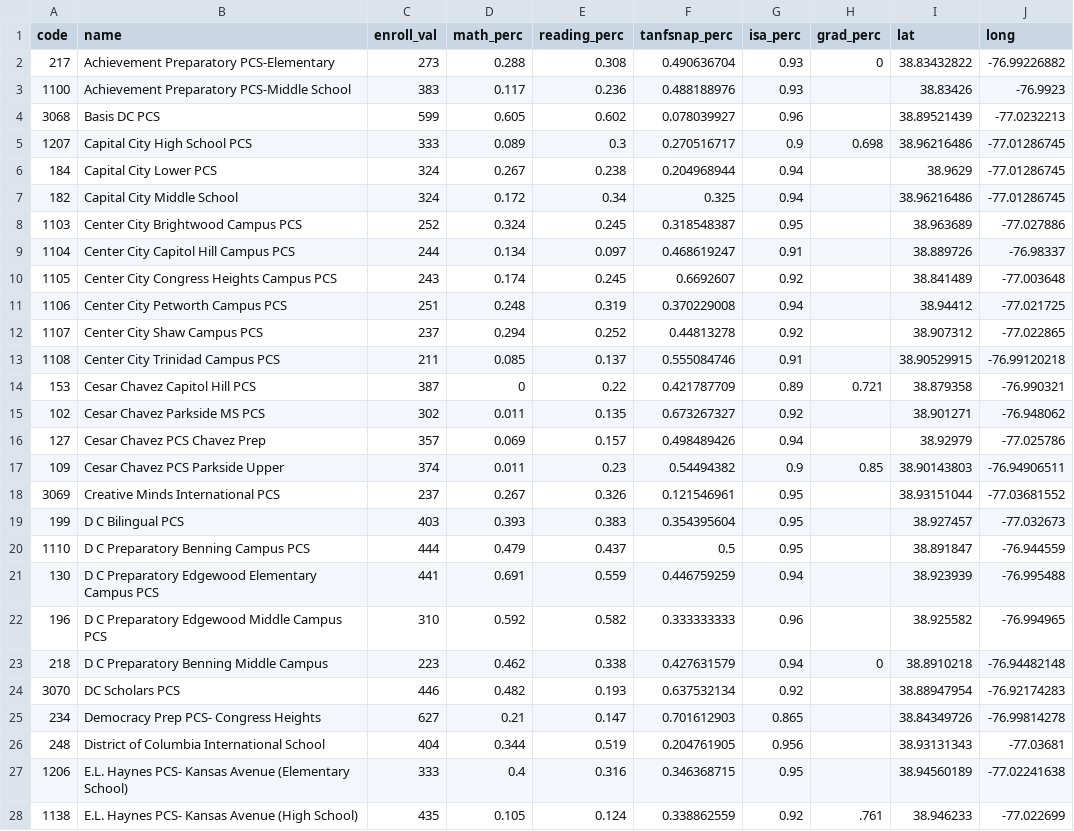
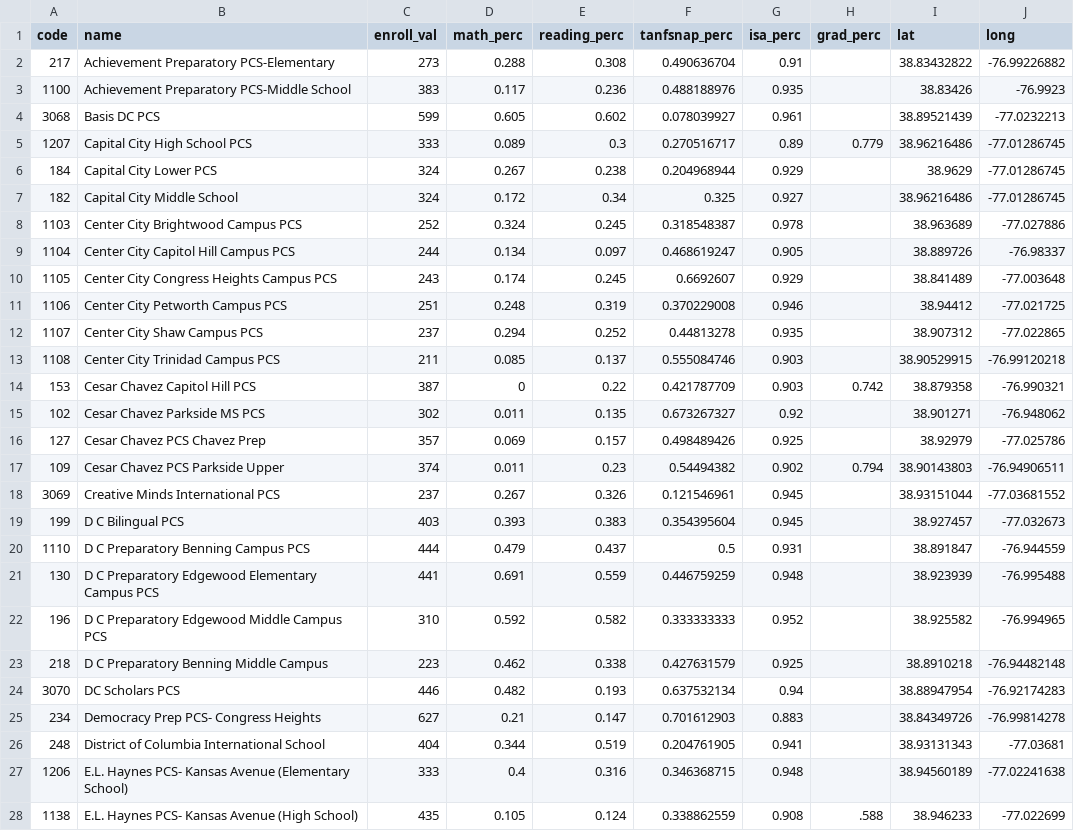
Before and after one commit to DCActionforChildren/dcaction, a CSV file: data/charters.csv, drawn as a sheet; only a part is shown; the diff covers the shown part only.

Commit message:
Update charters.csv

```diff
--- a/data/charters.csv
+++ b/data/charters.csv
@@ -1,28 +1,28 @@
 code,name,enroll_val,math_perc,reading_perc,tanfsnap_perc,isa_perc,grad_perc,lat,long
-217,Achievement Preparatory PCS-Elementary,273,0.288,0.308,0.490636704,0.93,0,38.83432822,-76.99226882
-1100,Achievement Preparatory PCS-Middle School,383,0.117,0.236,0.488188976,0.93,,38.83426,-76.9923
-3068,Basis DC PCS,599,0.605,0.602,0.078039927,0.96,,38.89521439,-77.0232213
-1207,Capital City High School PCS,333,0.089,0.3,0.270516717,0.9,0.698,38.96216486,-77.01286745
-184,Capital City Lower PCS,324,0.267,0.238,0.204968944,0.94,,38.9629,-77.01286745
-182,Capital City Middle School,324,0.172,0.34,0.325,0.94,,38.96216486,-77.01286745
-1103,Center City Brightwood Campus PCS,252,0.324,0.245,0.318548387,0.95,,38.963689,-77.027886
-1104,Center City Capitol Hill Campus PCS,244,0.134,0.097,0.468619247,0.91,,38.889726,-76.98337
-1105,Center City Congress Heights Campus PCS,243,0.174,0.245,0.6692607,0.92,,38.841489,-77.003648
-1106,Center City Petworth Campus PCS,251,0.248,0.319,0.370229008,0.94,,38.94412,-77.021725
-1107,Center City Shaw Campus PCS,237,0.294,0.252,0.44813278,0.92,,38.907312,-77.022865
-1108,Center City Trinidad Campus PCS,211,0.085,0.137,0.555084746,0.91,,38.90529915,-76.99120218
-153,Cesar Chavez Capitol Hill PCS,387,0,0.22,0.421787709,0.89,0.721,38.879358,-76.990321
+217,Achievement Preparatory PCS-Elementary,273,0.288,0.308,0.490636704,0.91,,38.83432822,-76.99226882
+1100,Achievement Preparatory PCS-Middle School,383,0.117,0.236,0.488188976,0.935,,38.83426,-76.9923
+3068,Basis DC PCS,599,0.605,0.602,0.078039927,0.961,,38.89521439,-77.0232213
+1207,Capital City High School PCS,333,0.089,0.3,0.270516717,0.89,0.779,38.96216486,-77.01286745
+184,Capital City Lower PCS,324,0.267,0.238,0.204968944,0.929,,38.9629,-77.01286745
+182,Capital City Middle School,324,0.172,0.34,0.325,0.927,,38.96216486,-77.01286745
+1103,Center City Brightwood Campus PCS,252,0.324,0.245,0.318548387,0.978,,38.963689,-77.027886
+1104,Center City Capitol Hill Campus PCS,244,0.134,0.097,0.468619247,0.905,,38.889726,-76.98337
+1105,Center City Congress Heights Campus PCS,243,0.174,0.245,0.6692607,0.929,,38.841489,-77.003648
+1106,Center City Petworth Campus PCS,251,0.248,0.319,0.370229008,0.946,,38.94412,-77.021725
+1107,Center City Shaw Campus PCS,237,0.294,0.252,0.44813278,0.935,,38.907312,-77.022865
+1108,Center City Trinidad Campus PCS,211,0.085,0.137,0.555084746,0.903,,38.90529915,-76.99120218
+153,Cesar Chavez Capitol Hill PCS,387,0,0.22,0.421787709,0.903,0.742,38.879358,-76.990321
 102,Cesar Chavez Parkside MS PCS,302,0.011,0.135,0.673267327,0.92,,38.901271,-76.948062
-127,Cesar Chavez PCS Chavez Prep,357,0.069,0.157,0.498489426,0.94,,38.92979,-77.025786
-109,Cesar Chavez PCS Parkside Upper,374,0.011,0.23,0.54494382,0.9,0.85,38.90143803,-76.94906511
-3069,Creative Minds International PCS,237,0.267,0.326,0.121546961,0.95,,38.93151044,-77.03681552
-199,D C  Bilingual PCS,403,0.393,0.383,0.354395604,0.95,,38.927457,-77.032673
-1110,D C  Preparatory Benning Campus PCS,444,0.479,0.437,0.5,0.95,,38.891847,-76.944559
-130,D C  Preparatory Edgewood Elementary Campus PCS,441,0.691,0.559,0.446759259,0.94,,38.923939,-76.995488
-196,D C  Preparatory Edgewood Middle Campus PCS,310,0.592,0.582,0.333333333,0.96,,38.925582,-76.994965
-218,D C Preparatory Benning Middle Campus,223,0.462,0.338,0.427631579,0.94,0,38.8910218,-76.94482148
-3070,DC Scholars PCS,446,0.482,0.193,0.637532134,0.92,,38.88947954,-76.92174283
-234,Democracy Prep PCS- Congress Heights,627,0.21,0.147,0.701612903,0.865,,38.84349726,-76.99814278
-248,District of Columbia International School,404,0.344,0.519,0.204761905,0.956,,38.93131343,-77.03681
-1206,E.L. Haynes PCS- Kansas Avenue (Elementary School),333,0.4,0.316,0.346368715,0.95,,38.94560189,-77.02241638
-1138,E.L. Haynes PCS- Kansas Avenue (High School),435,0.105,0.124,0.338862559,0.92,.761,38.946233,-77.022699
+127,Cesar Chavez PCS Chavez Prep,357,0.069,0.157,0.498489426,0.925,,38.92979,-77.025786
+109,Cesar Chavez PCS Parkside Upper,374,0.011,0.23,0.54494382,0.902,0.794,38.90143803,-76.94906511
+3069,Creative Minds International PCS,237,0.267,0.326,0.121546961,0.945,,38.93151044,-77.03681552
+199,D C  Bilingual PCS,403,0.393,0.383,0.354395604,0.945,,38.927457,-77.032673
+1110,D C  Preparatory Benning Campus PCS,444,0.479,0.437,0.5,0.931,,38.891847,-76.944559
+130,D C  Preparatory Edgewood Elementary Campus PCS,441,0.691,0.559,0.446759259,0.948,,38.923939,-76.995488
+196,D C  Preparatory Edgewood Middle Campus PCS,310,0.592,0.582,0.333333333,0.952,,38.925582,-76.994965
+218,D C Preparatory Benning Middle Campus,223,0.462,0.338,0.427631579,0.925,,38.8910218,-76.94482148
+3070,DC Scholars PCS,446,0.482,0.193,0.637532134,0.94,,38.88947954,-76.92174283
+234,Democracy Prep PCS- Congress Heights,627,0.21,0.147,0.701612903,0.883,,38.84349726,-76.99814278
+248,District of Columbia International School,404,0.344,0.519,0.204761905,0.941,,38.93131343,-77.03681
+1206,E.L. Haynes PCS- Kansas Avenue (Elementary School),333,0.4,0.316,0.346368715,0.948,,38.94560189,-77.02241638
+1138,E.L. Haynes PCS- Kansas Avenue (High School),435,0.105,0.124,0.338862559,0.908,.588,38.946233,-77.022699
```
Also changed, not shown: 1 removed row and 54 edited cells elsewhere in this file.
